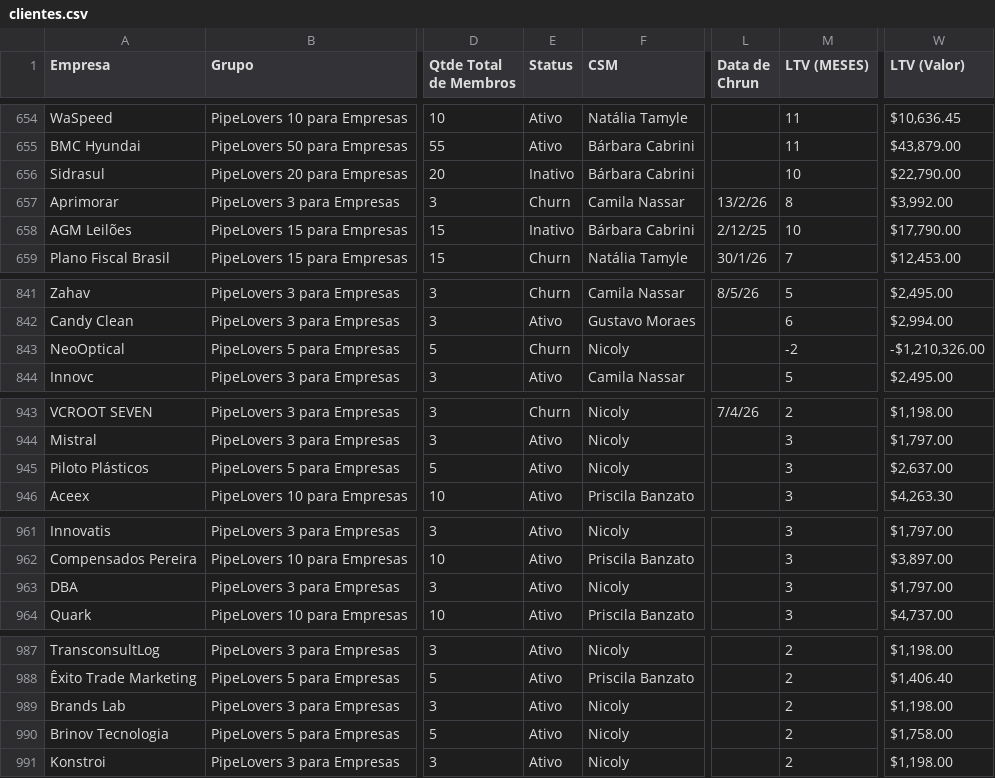
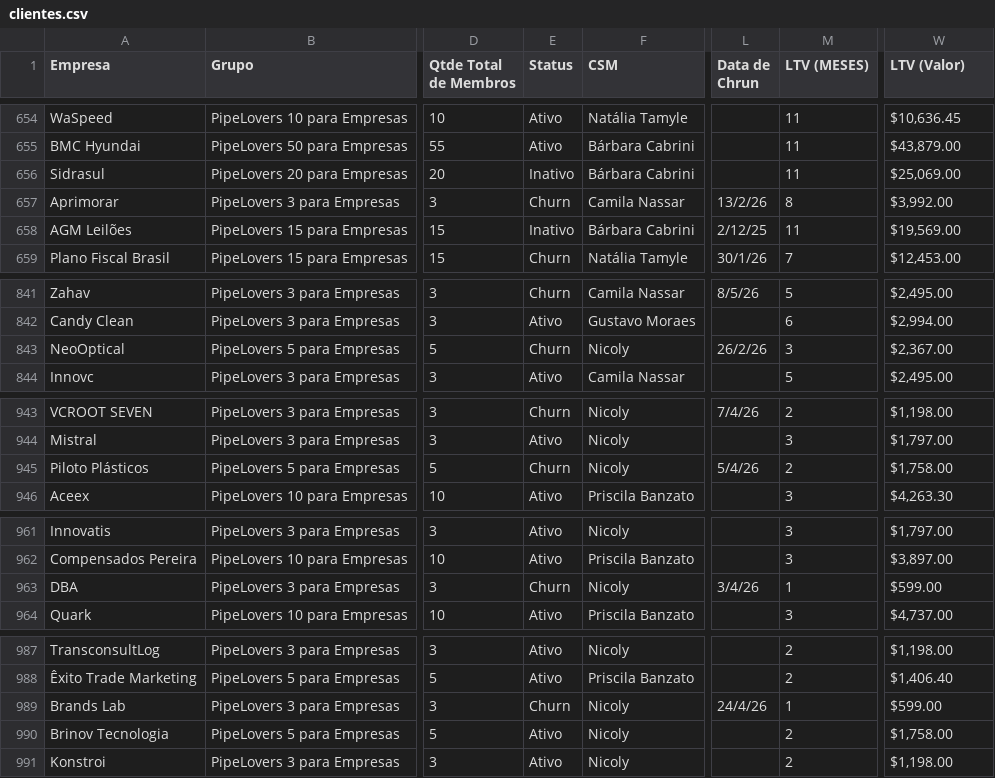
Before and after one commit to guiweissbock-cpu/reimplantacao-pipe, a CSV file: clientes.csv, drawn as a sheet; only a part is shown, gaps mark what is left out; the diff covers the shown part only; the diff names each change by its address in the sheet, - before the commit and + after, or states it on an @@ line.

```diff
--- a/clientes.csv
+++ b/clientes.csv
-M656 (LTV (MESES)): 10
+M656 (LTV (MESES)): 11
-W656 (LTV (Valor)): $22,790.00
+W656 (LTV (Valor)): $25,069.00
-M658 (LTV (MESES)): 10
+M658 (LTV (MESES)): 11
-W658 (LTV (Valor)): $17,790.00
+W658 (LTV (Valor)): $19,569.00
-L843 (Data de Chrun): (empty)
+L843 (Data de Chrun): 26/2/26
-M843 (LTV (MESES)): -2
+M843 (LTV (MESES)): 3
-W843 (LTV (Valor)): -$1,210,326.00
+W843 (LTV (Valor)): $2,367.00
-E945 (Status): Ativo
+E945 (Status): Churn
-L945 (Data de Chrun): (empty)
+L945 (Data de Chrun): 5/4/26
-M945 (LTV (MESES)): 3
+M945 (LTV (MESES)): 2
-W945 (LTV (Valor)): $2,637.00
+W945 (LTV (Valor)): $1,758.00
-E963 (Status): Ativo
+E963 (Status): Churn
-L963 (Data de Chrun): (empty)
+L963 (Data de Chrun): 3/4/26
-M963 (LTV (MESES)): 3
+M963 (LTV (MESES)): 1
-W963 (LTV (Valor)): $1,797.00
+W963 (LTV (Valor)): $599.00
-E989 (Status): Ativo
+E989 (Status): Churn
-L989 (Data de Chrun): (empty)
+L989 (Data de Chrun): 24/4/26
-M989 (LTV (MESES)): 2
+M989 (LTV (MESES)): 1
-W989 (LTV (Valor)): $1,198.00
+W989 (LTV (Valor)): $599.00
```
Also changed, not shown: 42 edited cells elsewhere in this file, usuarios.csv, 1 other file.
